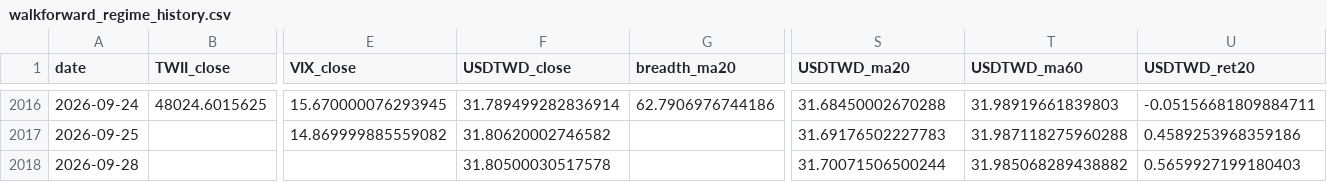
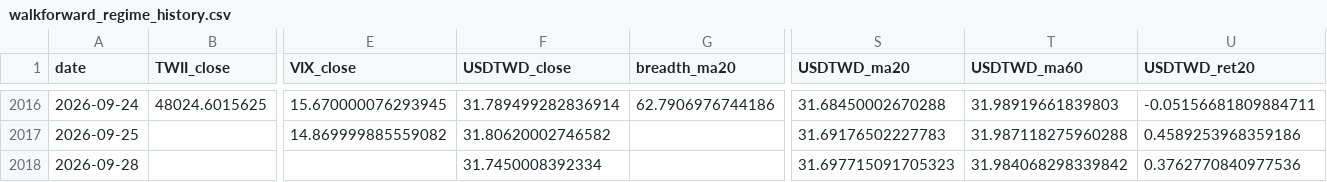
Before and after one commit to kkkunnnn/kun-stock, a CSV file: data/walkforward_regime_history.csv, drawn as a sheet; only a part is shown, gaps mark what is left out; the diff names each change by its address in the sheet, - before the commit and + after, or states it on an @@ line.

```diff
--- a/data/walkforward_regime_history.csv
+++ b/data/walkforward_regime_history.csv
-F2018 (USDTWD_close): 31.80500030517578
+F2018 (USDTWD_close): 31.7450008392334
-S2018 (USDTWD_ma20): 31.70071506500244
+S2018 (USDTWD_ma20): 31.697715091705323
-T2018 (USDTWD_ma60): 31.985068289438882
+T2018 (USDTWD_ma60): 31.984068298339842
-U2018 (USDTWD_ret20): 0.5659927199180403
+U2018 (USDTWD_ret20): 0.3762770840977536
```
Also changed, not shown: data/selection_v2_false_negatives.csv, data/selection_v2_runup_buckets.csv, 7 other files.
